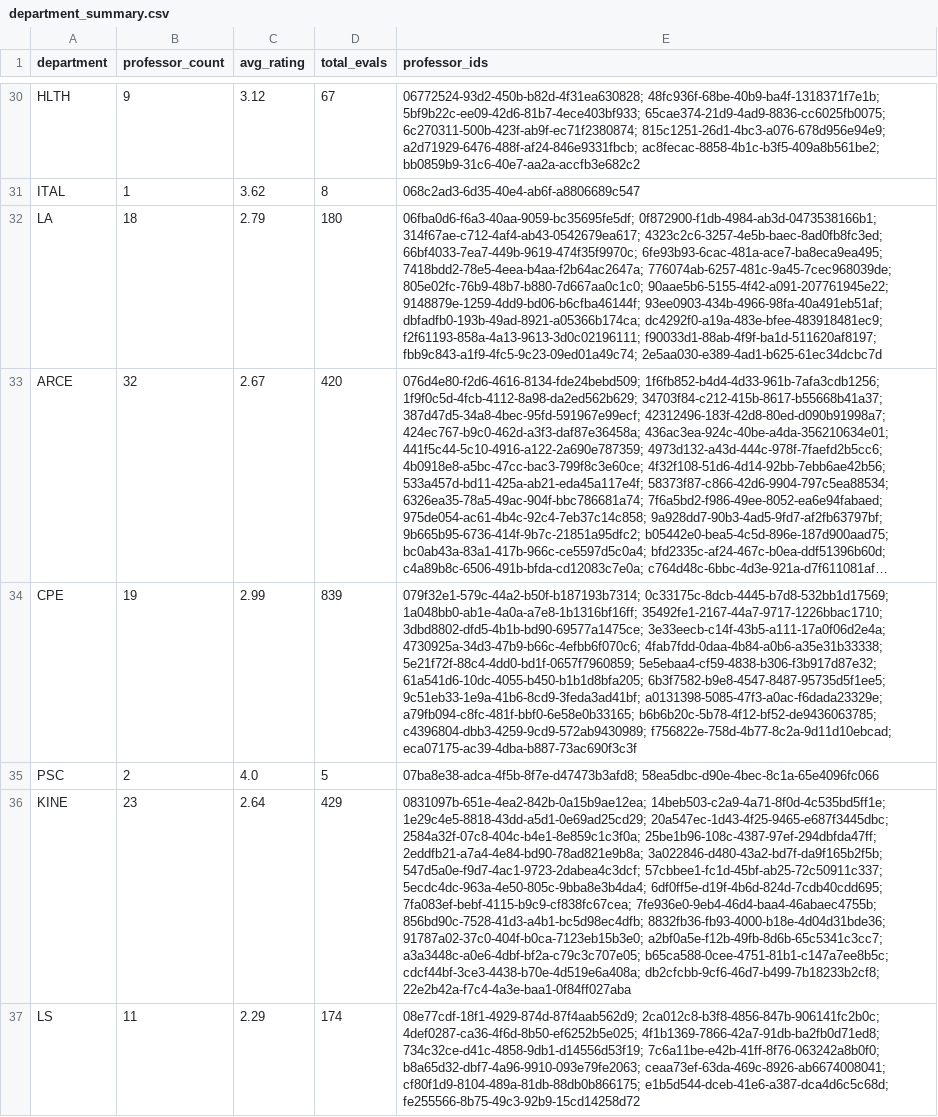
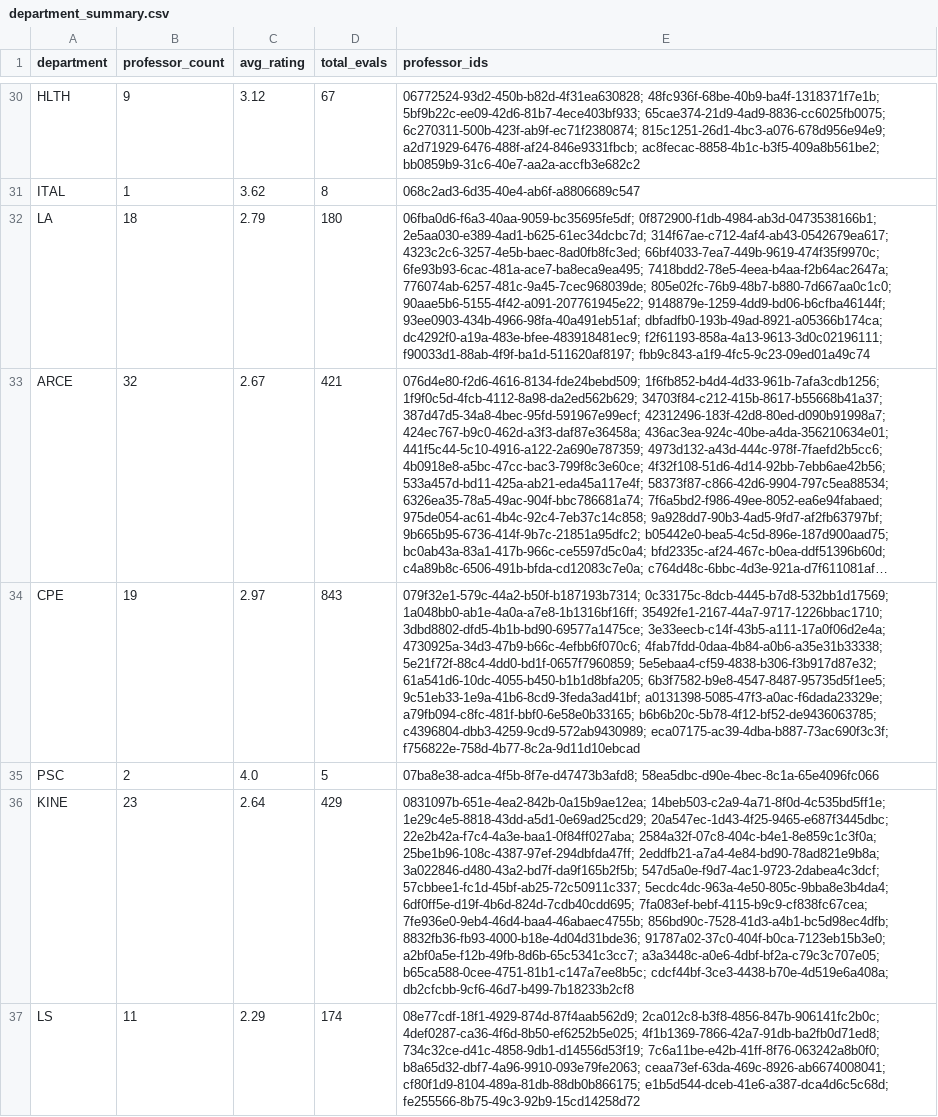
Before and after one commit to sreshtalluri/polyratings-data-collection, a CSV file: data/main/department_summary.csv, drawn as a sheet; only a part is shown, gaps mark what is left out; long unchanged cells end in …; the diff covers the shown part only; the diff names each change by its address in the sheet, - before the commit and + after, or states it on an @@ line.

```diff
--- a/data/main/department_summary.csv
+++ b/data/main/department_summary.csv
-E32 (professor_ids): 06fba0d6-f6a3-40aa-9059-bc35695fe5df; 0f872900-f1db-4984-ab3d-0473538166b1; 314f67ae-c712-4af4-ab43-0542679ea617; 4323c2c6-3257-4e5b-baec-8ad0fb8fc3ed; 66bf4033-7ea7-449b-9619-474f35f9970c; 6fe93b93-6cac-481a-ace7-ba8eca9ea495; 7418bdd2-78e5-4eea-b4aa-f2b64ac2647a; 776074ab-6257-481c-9a45-7cec968039de; 805e02fc-76b9-48b7-b880-7d667aa0c1c0; 90aae5b6-5155-4f42-a091-207761945e22; 9148879e-1259-4dd9-bd06-b6cfba46144f; 93ee0903-434b-4966-98fa-40a491eb51af; dbfadfb0-193b-49ad-8921-a05366b174ca; dc4292f0-a19a-483e-bfee-483918481ec9; f2f61193-858a-4a13-9613-3d0c02196111; f90033d1-88ab-4f9f-ba1d-511620af8197; fbb9c843-a1f9-4fc5-9c23-09ed01a49c74; 2e5aa030-e389-4ad1-b625-61ec34dcbc7d
+E32 (professor_ids): 06fba0d6-f6a3-40aa-9059-bc35695fe5df; 0f872900-f1db-4984-ab3d-0473538166b1; 2e5aa030-e389-4ad1-b625-61ec34dcbc7d; 314f67ae-c712-4af4-ab43-0542679ea617; 4323c2c6-3257-4e5b-baec-8ad0fb8fc3ed; 66bf4033-7ea7-449b-9619-474f35f9970c; 6fe93b93-6cac-481a-ace7-ba8eca9ea495; 7418bdd2-78e5-4eea-b4aa-f2b64ac2647a; 776074ab-6257-481c-9a45-7cec968039de; 805e02fc-76b9-48b7-b880-7d667aa0c1c0; 90aae5b6-5155-4f42-a091-207761945e22; 9148879e-1259-4dd9-bd06-b6cfba46144f; 93ee0903-434b-4966-98fa-40a491eb51af; dbfadfb0-193b-49ad-8921-a05366b174ca; dc4292f0-a19a-483e-bfee-483918481ec9; f2f61193-858a-4a13-9613-3d0c02196111; f90033d1-88ab-4f9f-ba1d-511620af8197; fbb9c843-a1f9-4fc5-9c23-09ed01a49c74
-D33 (total_evals): 420
+D33 (total_evals): 421
-C34 (avg_rating): 2.99
+C34 (avg_rating): 2.97
-D34 (total_evals): 839
+D34 (total_evals): 843
-E34 (professor_ids): …b6b6b20c-5b78-4f12-bf52-de9436063785; c4396804-dbb3-4259-9cd9-572ab9430989; f756822e-758d-4b77-8c2a-9d11d10ebcad; eca07175-ac39-4dba-b887-73ac690f3c3f
+E34 (professor_ids): …b6b6b20c-5b78-4f12-bf52-de9436063785; c4396804-dbb3-4259-9cd9-572ab9430989; eca07175-ac39-4dba-b887-73ac690f3c3f; f756822e-758d-4b77-8c2a-9d11d10ebcad
-E36 (professor_ids): …1e29c4e5-8818-43dd-a5d1-0e69ad25cd29; 20a547ec-1d43-4f25-9465-e687f3445dbc; 2584a32f-07c8-404c-b4e1-8e859c1c3f0a; 25be1b96-108c-4387-97ef-294dbfda47ff; 2eddfb21-a7a4-4e84-bd90-78ad821e9b8a; 3a022846-d480-43a2-bd7f-da9f165b2f5b; 547d5a0e-f9d7-4ac1-9723-2dabea4c3dcf; 57cbbee1-fc1d-45bf-ab25-72c50911c337; 5ecdc4dc-963a-4e50-805c-9bba8e3b4da4; 6df0ff5e-d19f-4b6d-824d-7cdb40cdd695; 7fa083ef-bebf-4115-b9c9-cf838fc67cea; 7fe936e0-9eb4-46d4-baa4-46abaec4755b; 856bd90c-7528-41d3-a4b1-bc5d98ec4dfb; 8832fb36-fb93-4000-b18e-4d04d31bde36; 91787a02-37c0-404f-b0ca-7123eb15b3e0; a2bf0a5e-f12b-49fb-8d6b-65c5341c3cc7; a3a3448c-a0e6-4dbf-bf2a-c79c3c707e05; b65ca588-0cee-4751-81b1-c147a7ee8b5c; cdcf44bf-3ce3-4438-b70e-4d519e6a408a; db2cfcbb-9cf6-46d7-b499-7b18233b2cf8; 22e2b42a-f7c4-4a3e-baa1-0f84ff027aba
+E36 (professor_ids): …1e29c4e5-8818-43dd-a5d1-0e69ad25cd29; 20a547ec-1d43-4f25-9465-e687f3445dbc; 22e2b42a-f7c4-4a3e-baa1-0f84ff027aba; 2584a32f-07c8-404c-b4e1-8e859c1c3f0a; 25be1b96-108c-4387-97ef-294dbfda47ff; 2eddfb21-a7a4-4e84-bd90-78ad821e9b8a; 3a022846-d480-43a2-bd7f-da9f165b2f5b; 547d5a0e-f9d7-4ac1-9723-2dabea4c3dcf; 57cbbee1-fc1d-45bf-ab25-72c50911c337; 5ecdc4dc-963a-4e50-805c-9bba8e3b4da4; 6df0ff5e-d19f-4b6d-824d-7cdb40cdd695; 7fa083ef-bebf-4115-b9c9-cf838fc67cea; 7fe936e0-9eb4-46d4-baa4-46abaec4755b; 856bd90c-7528-41d3-a4b1-bc5d98ec4dfb; 8832fb36-fb93-4000-b18e-4d04d31bde36; 91787a02-37c0-404f-b0ca-7123eb15b3e0; a2bf0a5e-f12b-49fb-8d6b-65c5341c3cc7; a3a3448c-a0e6-4dbf-bf2a-c79c3c707e05; b65ca588-0cee-4751-81b1-c147a7ee8b5c; cdcf44bf-3ce3-4438-b70e-4d519e6a408a; db2cfcbb-9cf6-46d7-b499-7b18233b2cf8
```
Also changed, not shown: 29 edited cells elsewhere in this file, data/main/professor_name_to_id.csv, 1 other file.
